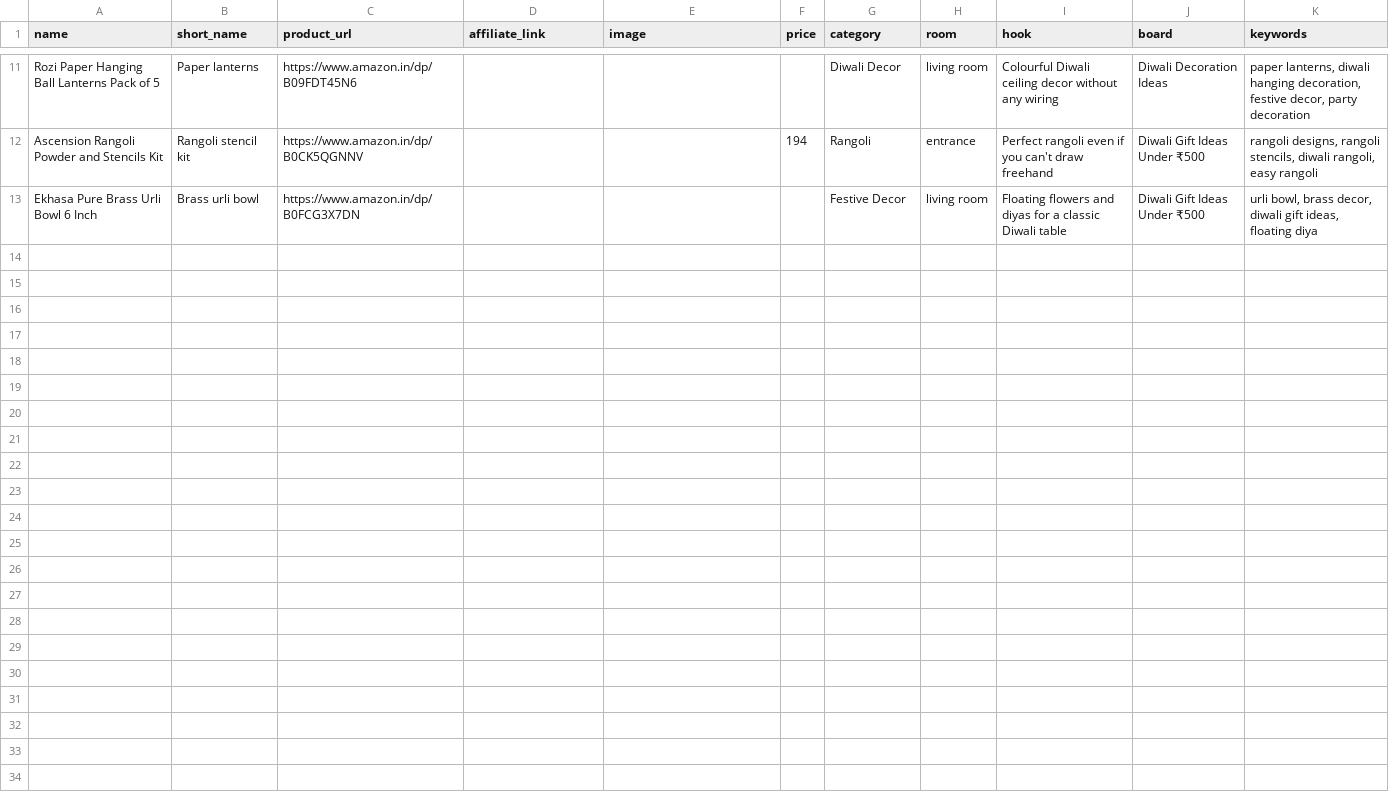
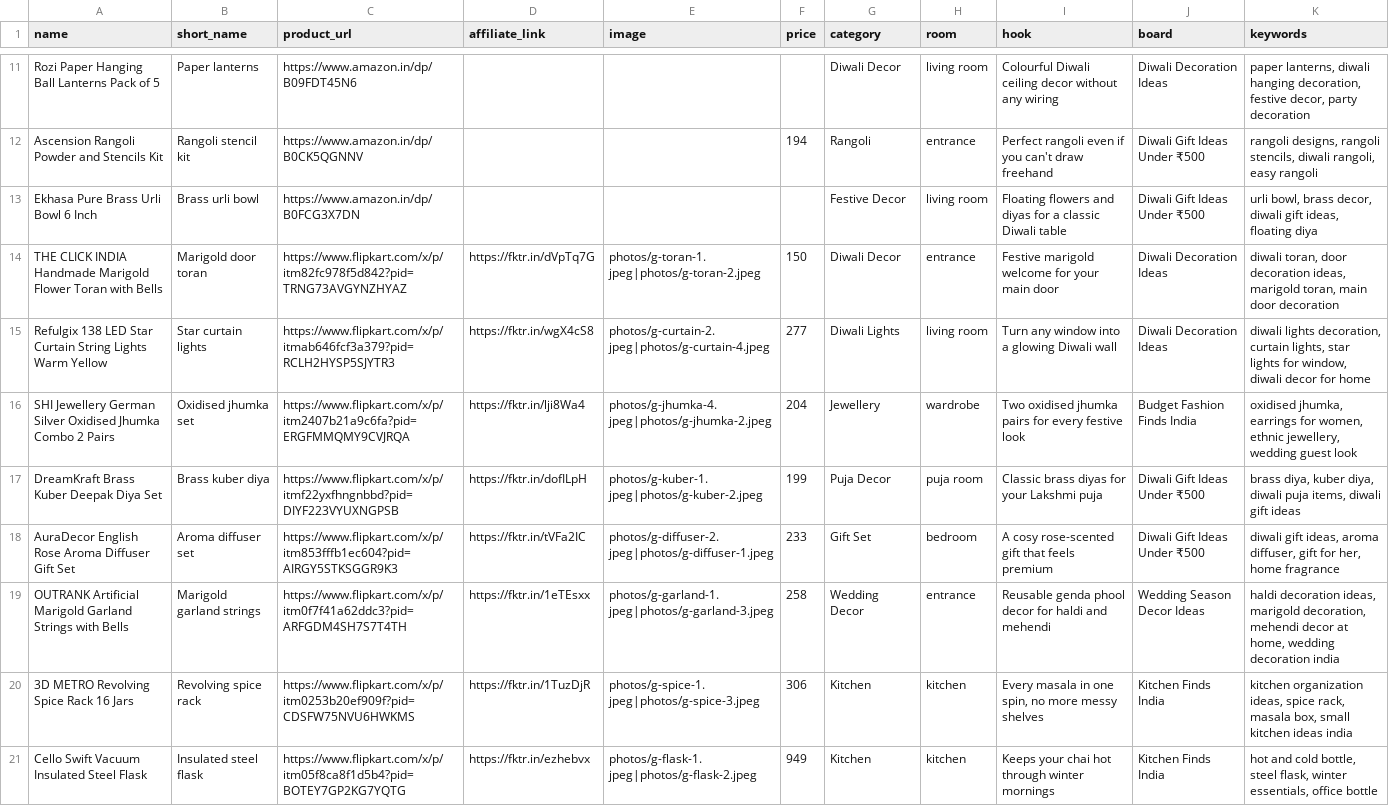
Before and after one commit to jarvissinghania/pins-site, a CSV file: products.csv, drawn as a sheet; only a part is shown, gaps mark what is left out; the diff covers the shown part only.

```diff
--- a/products.csv
+++ b/products.csv
@@ -13 +13,9 @@ Ascension Rangoli Powder and Stencils Kit,Rangoli stencil kit,https://www.amazon
 Ekhasa Pure Brass Urli Bowl 6 Inch,Brass urli bowl,https://www.amazon.in/dp/B0FCG3X7DN,,,,Festive Decor,living room,Floating flowers and diyas for a classic Diwali table,Diwali Gift Ideas Under ₹500,"urli bowl, brass decor, diwali gift ideas, floating diya"
+THE CLICK INDIA Handmade Marigold Flower Toran with Bells,Marigold door toran,https://www.flipkart.com/x/p/itm82fc978f5d842?pid=TRNG73AVGYNZHYAZ,https://fktr.in/dVpTq7G,photos/g-toran-1.jpeg|photos/g-toran-2.jpeg,150,Diwali Decor,entrance,Festive marigold welcome for your main door,Diwali Decoration Ideas,"diwali toran, door decoration ideas, marigold toran, main door decoration"
+Refulgix 138 LED Star Curtain String Lights Warm Yellow,Star curtain lights,https://www.flipkart.com/x/p/itmab646fcf3a379?pid=RCLH2HYSP5SJYTR3,https://fktr.in/wgX4cS8,photos/g-curtain-2.jpeg|photos/g-curtain-4.jpeg,277,Diwali Lights,living room,Turn any window into a glowing Diwali wall,Diwali Decoration Ideas,"diwali lights decoration, curtain lights, star lights for window, diwali decor for home"
+SHI Jewellery German Silver Oxidised Jhumka Combo 2 Pairs,Oxidised jhumka set,https://www.flipkart.com/x/p/itm2407b21a9c6fa?pid=ERGFMMQMY9CVJRQA,https://fktr.in/lji8Wa4,photos/g-jhumka-4.jpeg|photos/g-jhumka-2.jpeg,204,Jewellery,wardrobe,Two oxidised jhumka pairs for every festive look,Budget Fashion Finds India,"oxidised jhumka, earrings for women, ethnic jewellery, wedding guest look"
+DreamKraft Brass Kuber Deepak Diya Set,Brass kuber diya,https://www.flipkart.com/x/p/itmf22yxfhngnbbd?pid=DIYF223VYUXNGPSB,https://fktr.in/dofILpH,photos/g-kuber-1.jpeg|photos/g-kuber-2.jpeg,199,Puja Decor,puja room,Classic brass diyas for your Lakshmi puja,Diwali Gift Ideas Under ₹500,"brass diya, kuber diya, diwali puja items, diwali gift ideas"
+AuraDecor English Rose Aroma Diffuser Gift Set,Aroma diffuser set,https://www.flipkart.com/x/p/itm853fffb1ec604?pid=AIRGY5STKSGGR9K3,https://fktr.in/tVFa2IC,photos/g-diffuser-2.jpeg|photos/g-diffuser-1.jpeg,233,Gift Set,bedroom,A cosy rose-scented gift that feels premium,Diwali Gift Ideas Under ₹500,"diwali gift ideas, aroma diffuser, gift for her, home fragrance"
+OUTRANK Artificial Marigold Garland Strings with Bells,Marigold garland strings,https://www.flipkart.com/x/p/itm0f7f41a62ddc3?pid=ARFGDM4SH7S7T4TH,https://fktr.in/1eTEsxx,photos/g-garland-1.jpeg|photos/g-garland-3.jpeg,258,Wedding Decor,entrance,Reusable genda phool decor for haldi and mehendi,Wedding Season Decor Ideas,"haldi decoration ideas, marigold decoration, mehendi decor at home, wedding decoration india"
+3D METRO Revolving Spice Rack 16 Jars,Revolving spice rack,https://www.flipkart.com/x/p/itm0253b20ef909f?pid=CDSFW75NVU6HWKMS,https://fktr.in/1TuzDjR,photos/g-spice-1.jpeg|photos/g-spice-3.jpeg,306,Kitchen,kitchen,"Every masala in one spin, no more messy shelves",Kitchen Finds India,"kitchen organization ideas, spice rack, masala box, small kitchen ideas india"
+Cello Swift Vacuum Insulated Steel Flask,Insulated steel flask,https://www.flipkart.com/x/p/itm05f8ca8f1d5b4?pid=BOTEY7GP2KG7YQTG,https://fktr.in/ezhebvx,photos/g-flask-1.jpeg|photos/g-flask-2.jpeg,949,Kitchen,kitchen,Keeps your chai hot through winter mornings,Kitchen Finds India,"hot and cold bottle, steel flask, winter essentials, office bottle"
```
Also changed, not shown: 7 added rows elsewhere in this file, posted_log.csv, 1 other file.
